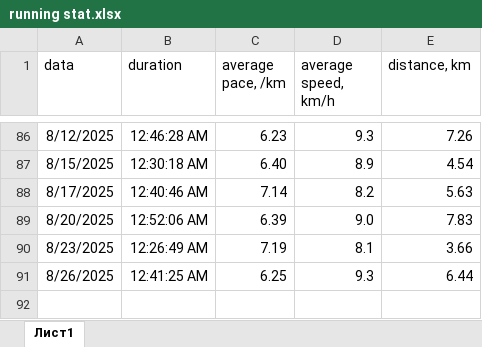
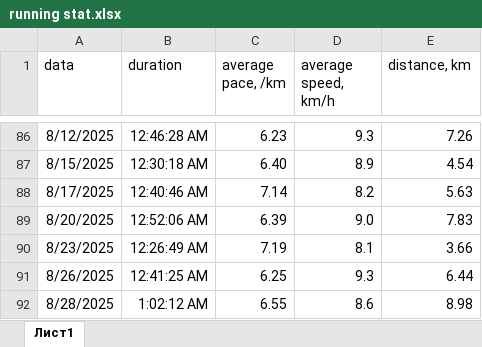
Before and after one commit to kirimusha/Running-statistics, an Excel workbook: running stat.xlsx, sheet Лист1, drawn as a sheet; only a part is shown, gaps mark what is left out; values as stored, in another font and other column widths than the file's, no borders; charts and pictures not drawn; the diff names each change by its address in the sheet, - before the commit and + after, or states it on an @@ line.

Commit message:
блабла

```diff
--- a/running stat.xlsx (sheet Лист1)
+++ b/running stat.xlsx (sheet Лист1)
+row 92: 8/28/2025 | 1:02:12 AM | 6.55 | 8.6 | 8.98
```
Also changed, not shown: charts or pictures.
